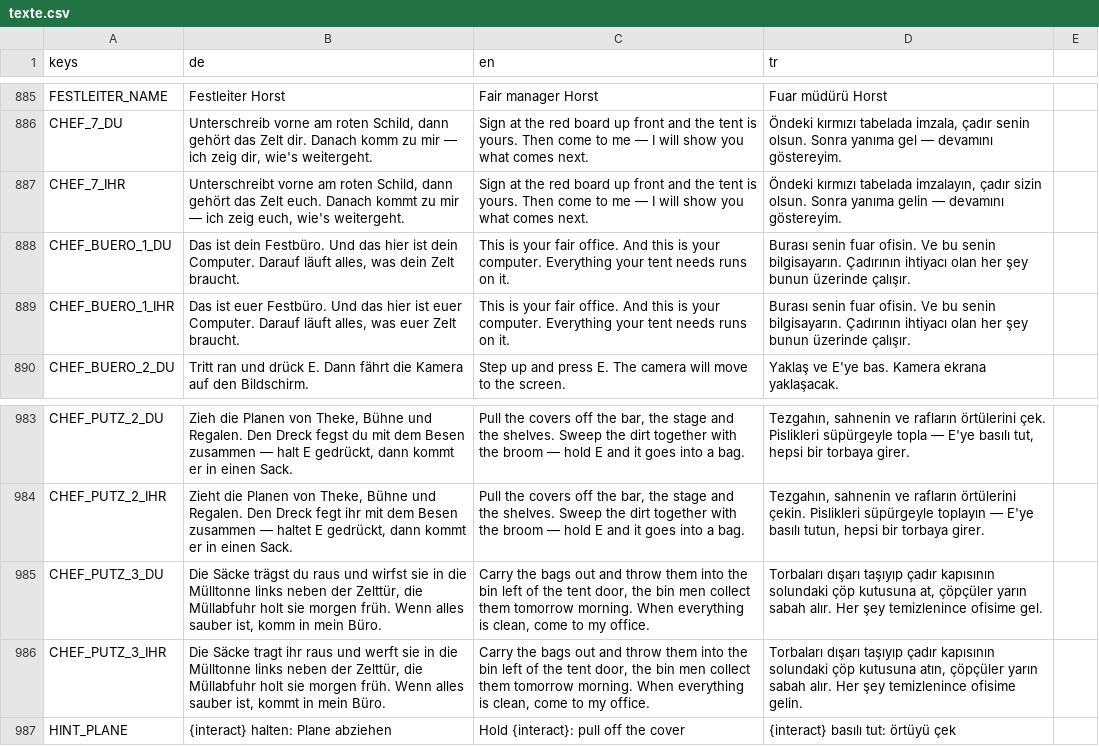
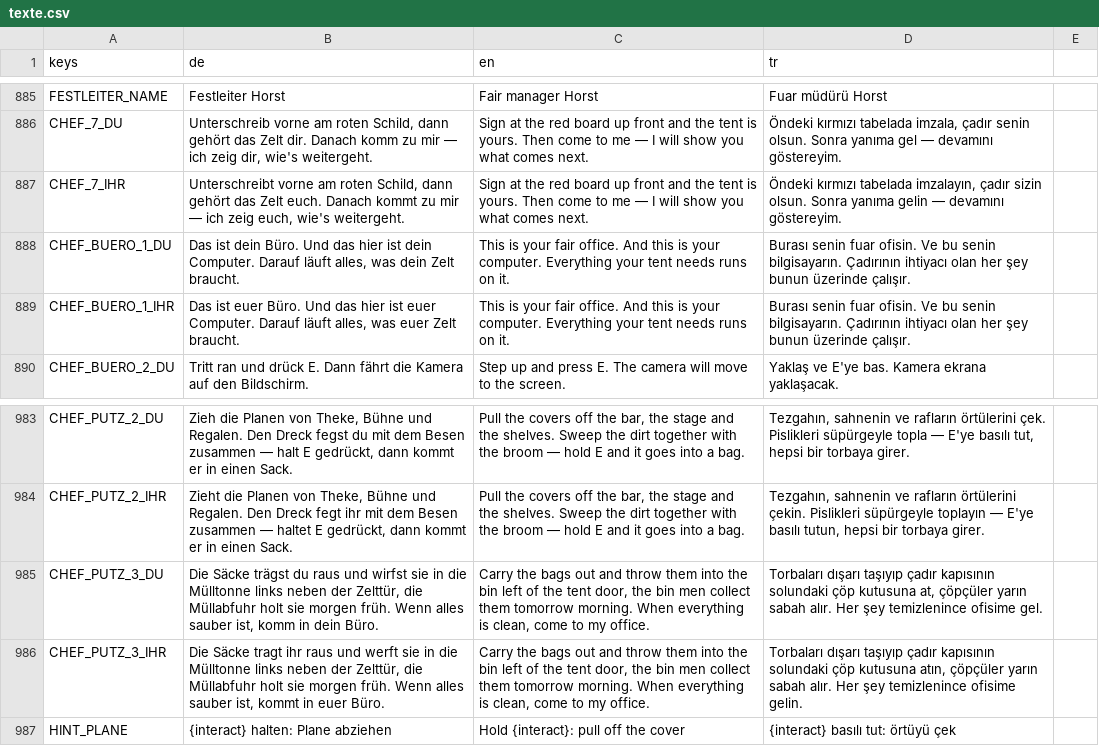
Before and after one commit to sysexperts/oktoberfest, a CSV file: locale/texte.csv, drawn as a sheet; only a part is shown, gaps mark what is left out.

```diff
--- a/locale/texte.csv
+++ b/locale/texte.csv
@@ -923,4 +923,4 @@ CHEF_7_DU,"Unterschreib vorne am roten Schild, dann gehört das Zelt dir. Danach
 CHEF_7_IHR,"Unterschreibt vorne am roten Schild, dann gehört das Zelt euch. Danach kommt zu mir — ich zeig euch, wie's weitergeht.","Sign at the red board up front and the tent is yours. Then come to me — I will show you what comes next.","Öndeki kırmızı tabelada imzalayın, çadır sizin olsun. Sonra yanıma gelin — devamını göstereyim."
-CHEF_BUERO_1_DU,"Das ist dein Festbüro. Und das hier ist dein Computer. Darauf läuft alles, was dein Zelt braucht.",This is your fair office. And this is your computer. Everything your tent needs runs on it.,Burası senin fuar ofisin. Ve bu senin bilgisayarın. Çadırının ihtiyacı olan her şey bunun üzerinde çalışır.
-CHEF_BUERO_1_IHR,"Das ist euer Festbüro. Und das hier ist euer Computer. Darauf läuft alles, was euer Zelt braucht.",This is your fair office. And this is your computer. Everything your tent needs runs on it.,Burası senin fuar ofisin. Ve bu senin bilgisayarın. Çadırının ihtiyacı olan her şey bunun üzerinde çalışır.
+CHEF_BUERO_1_DU,"Das ist dein Büro. Und das hier ist dein Computer. Darauf läuft alles, was dein Zelt braucht.",This is your fair office. And this is your computer. Everything your tent needs runs on it.,Burası senin fuar ofisin. Ve bu senin bilgisayarın. Çadırının ihtiyacı olan her şey bunun üzerinde çalışır.
+CHEF_BUERO_1_IHR,"Das ist euer Büro. Und das hier ist euer Computer. Darauf läuft alles, was euer Zelt braucht.",This is your fair office. And this is your computer. Everything your tent needs runs on it.,Burası senin fuar ofisin. Ve bu senin bilgisayarın. Çadırının ihtiyacı olan her şey bunun üzerinde çalışır.
 CHEF_BUERO_2_DU,Tritt ran und drück E. Dann fährt die Kamera auf den Bildschirm.,Step up and press E. The camera will move to the screen.,Yaklaş ve E'ye bas. Kamera ekrana yaklaşacak.
@@ -1020,4 +1020,4 @@ CHEF_PUTZ_2_DU,"Zieh die Planen von Theke, Bühne und Regalen. Den Dreck fegst d
 CHEF_PUTZ_2_IHR,"Zieht die Planen von Theke, Bühne und Regalen. Den Dreck fegt ihr mit dem Besen zusammen — haltet E gedrückt, dann kommt er in einen Sack.","Pull the covers off the bar, the stage and the shelves. Sweep the dirt together with the broom — hold E and it goes into a bag.","Tezgahın, sahnenin ve rafların örtülerini çekin. Pislikleri süpürgeyle toplayın — E'ye basılı tutun, hepsi bir torbaya girer."
-CHEF_PUTZ_3_DU,"Die Säcke trägst du raus und wirfst sie in die Mülltonne links neben der Zelttür, die Müllabfuhr holt sie morgen früh. Wenn alles sauber ist, komm in mein Büro.","Carry the bags out and throw them into the bin left of the tent door, the bin men collect them tomorrow morning. When everything is clean, come to my office.","Torbaları dışarı taşıyıp çadır kapısının solundaki çöp kutusuna at, çöpçüler yarın sabah alır. Her şey temizlenince ofisime gel."
-CHEF_PUTZ_3_IHR,"Die Säcke tragt ihr raus und werft sie in die Mülltonne links neben der Zelttür, die Müllabfuhr holt sie morgen früh. Wenn alles sauber ist, kommt in mein Büro.","Carry the bags out and throw them into the bin left of the tent door, the bin men collect them tomorrow morning. When everything is clean, come to my office.","Torbaları dışarı taşıyıp çadır kapısının solundaki çöp kutusuna atın, çöpçüler yarın sabah alır. Her şey temizlenince ofisime gelin."
+CHEF_PUTZ_3_DU,"Die Säcke trägst du raus und wirfst sie in die Mülltonne links neben der Zelttür, die Müllabfuhr holt sie morgen früh. Wenn alles sauber ist, komm in dein Büro.","Carry the bags out and throw them into the bin left of the tent door, the bin men collect them tomorrow morning. When everything is clean, come to my office.","Torbaları dışarı taşıyıp çadır kapısının solundaki çöp kutusuna at, çöpçüler yarın sabah alır. Her şey temizlenince ofisime gel."
+CHEF_PUTZ_3_IHR,"Die Säcke tragt ihr raus und werft sie in die Mülltonne links neben der Zelttür, die Müllabfuhr holt sie morgen früh. Wenn alles sauber ist, kommt in euer Büro.","Carry the bags out and throw them into the bin left of the tent door, the bin men collect them tomorrow morning. When everything is clean, come to my office.","Torbaları dışarı taşıyıp çadır kapısının solundaki çöp kutusuna atın, çöpçüler yarın sabah alır. Her şey temizlenince ofisime gelin."
 HINT_PLANE,{interact} halten: Plane abziehen,Hold {interact}: pull off the cover,{interact} basılı tut: örtüyü çek
```
Also changed, not shown: 6 other files.
